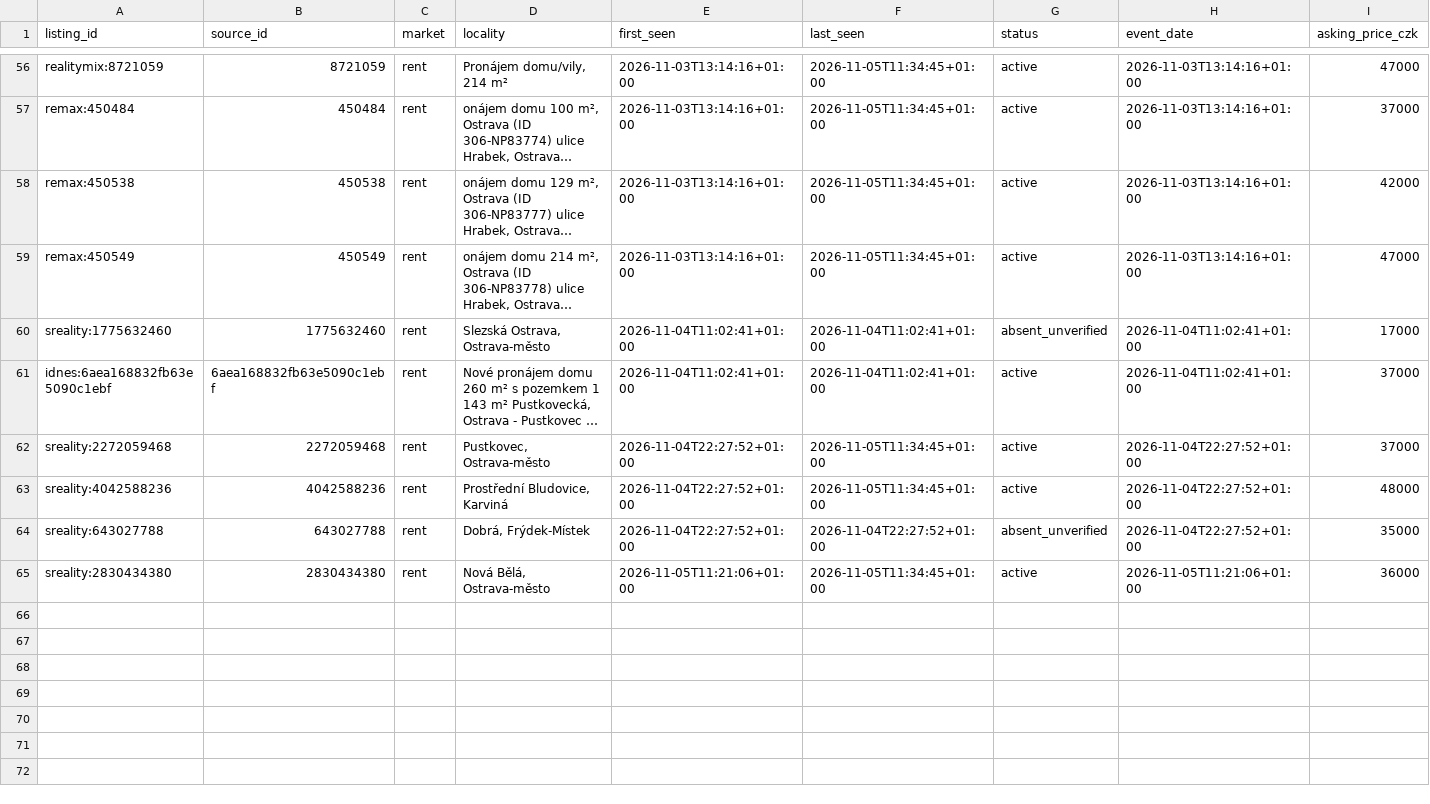
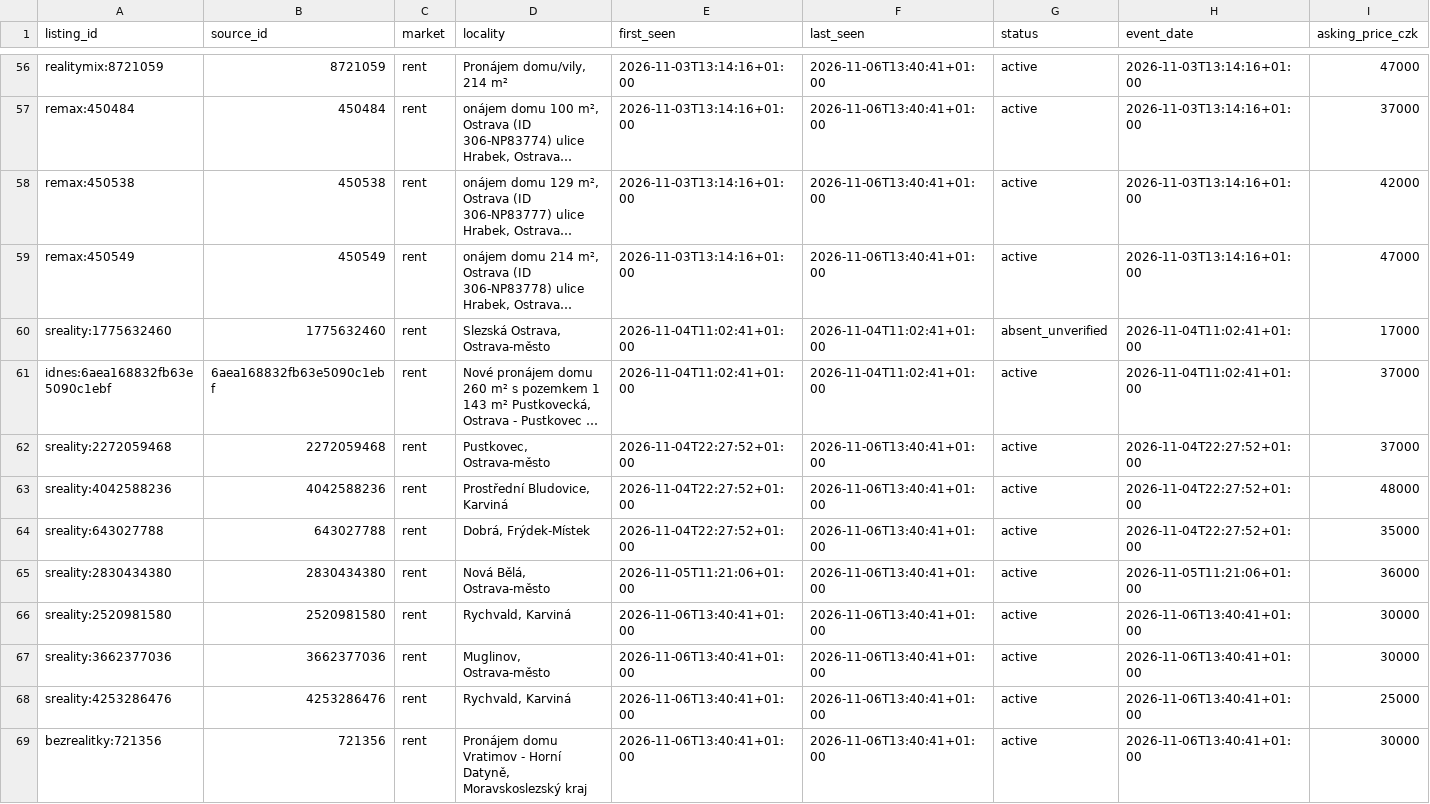
Before and after one commit to TomKxxx/sreality-tracker, a CSV file: data/rent/history.csv, drawn as a sheet; only a part is shown, gaps mark what is left out; long unchanged cells end in …; rows hold the shown columns only; the diff covers the shown part only; the diff names each change by its address in the sheet, - before the commit and + after, or states it on an @@ line.

```diff
--- a/data/rent/history.csv
+++ b/data/rent/history.csv
-F56:F59 (last_seen): 2026-11-05T11:34:45+01:00
+F56:F59 (last_seen): 2026-11-06T13:40:41+01:00
-F62:F63 (last_seen): 2026-11-05T11:34:45+01:00
+F62:F63 (last_seen): 2026-11-06T13:40:41+01:00
-F64 (last_seen): 2026-11-04T22:27:52+01:00
+F64 (last_seen): 2026-11-06T13:40:41+01:00
-G64 (status): absent_unverified
+G64 (status): active
-F65 (last_seen): 2026-11-05T11:34:45+01:00
+F65 (last_seen): 2026-11-06T13:40:41+01:00
+row 66: sreality:2520981580 | 2520981580 | rent | Rychvald, Karviná | 2026-11-06T13:40:41+01:00 | 2026-11-06T13:40:41+01:00 | active | 2026-11-06T13:40:41+01:00 | 30000
+row 67: sreality:3662377036 | 3662377036 | rent | Muglinov, Ostrava-město | 2026-11-06T13:40:41+01:00 | 2026-11-06T13:40:41+01:00 | active | 2026-11-06T13:40:41+01:00 | 30000
+row 68: sreality:4253286476 | 4253286476 | rent | Rychvald, Karviná | 2026-11-06T13:40:41+01:00 | 2026-11-06T13:40:41+01:00 | active | 2026-11-06T13:40:41+01:00 | 25000
+row 69: bezrealitky:721356 | 721356 | rent | Pronájem domu Vratimov - Horní Datyně, Moravskoslezský kraj | 2026-11-06T13:40:41+01:00 | 2026-11-06T13:40:41+01:00 | active | 2026-11-06T13:40:41+01:00 | 30000
```
Also changed, not shown: 49 edited cells elsewhere in this file, 45 other files.
